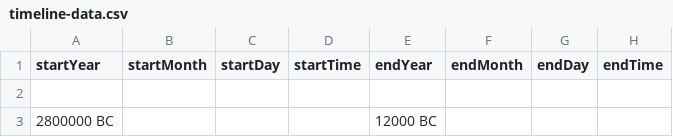
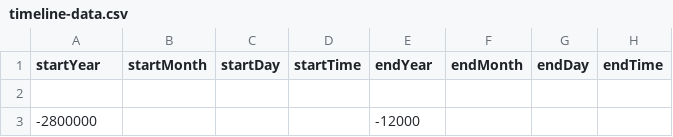
Before and after one commit to DeustoKom/PWEB21-cronologia, a CSV file: docs/grupo2/timeline-data.csv, drawn as a sheet; only a part is shown; the diff names each change by its address in the sheet, - before the commit and + after, or states it on an @@ line.

Commit message:
Prueba number years

```diff
--- a/docs/grupo2/timeline-data.csv
+++ b/docs/grupo2/timeline-data.csv
-A3 (startYear): 2800000 BC
+A3 (startYear): -2800000
-E3 (endYear): 12000 BC
+E3 (endYear): -12000
```
